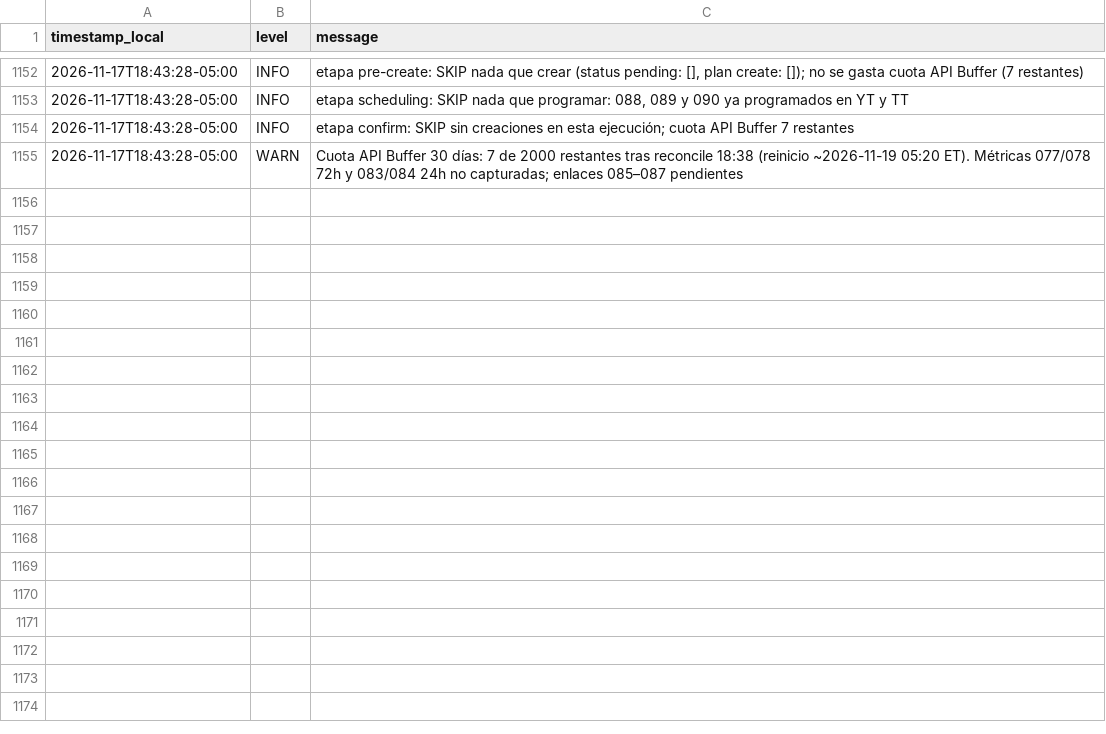
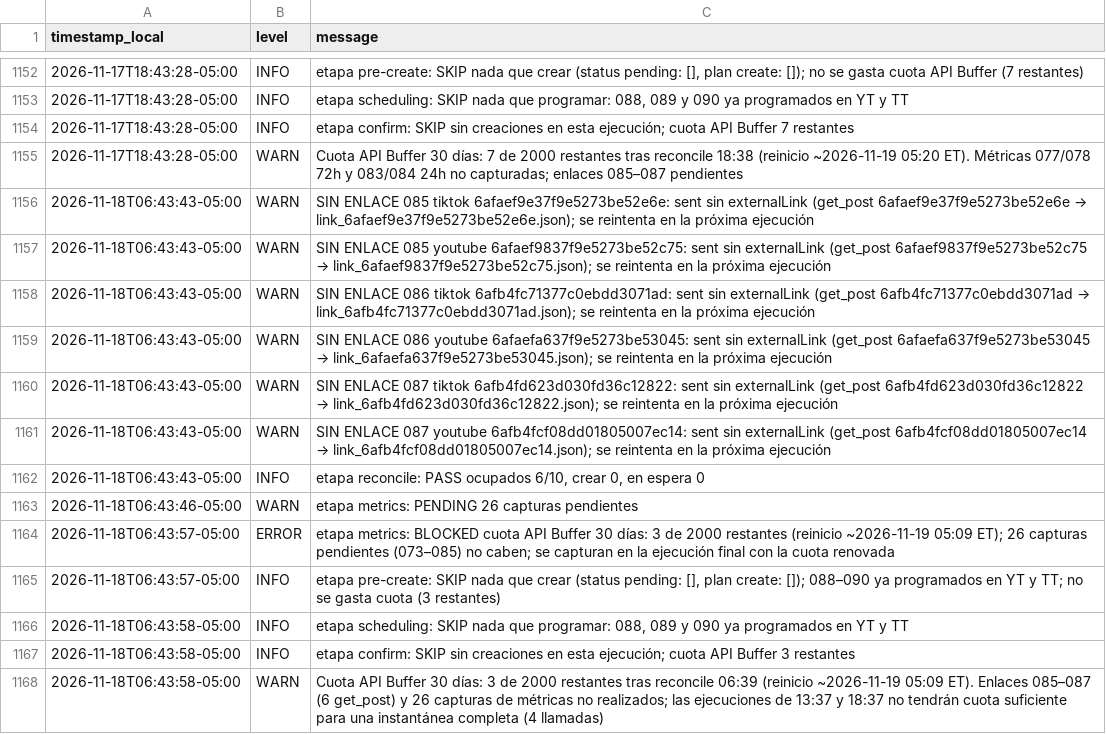
Before and after one commit to eduardomora041092-niolab/curiolab-studio-30, a CSV file: logs/run_log.csv, drawn as a sheet; only a part is shown, gaps mark what is left out.

```diff
--- a/logs/run_log.csv
+++ b/logs/run_log.csv
@@ -1155 +1155,14 @@ timestamp_local,level,message
 2026-11-17T18:43:28-05:00,WARN,Cuota API Buffer 30 días: 7 de 2000 restantes tras reconcile 18:38 (reinicio ~2026-11-19 05:20 ET). Métricas 077/078 72h y 083/084 24h no capturadas; enlaces 085–087 pendientes
+2026-11-18T06:43:43-05:00,WARN,SIN ENLACE 085 tiktok 6afaef9e37f9e5273be52e6e: sent sin externalLink (get_post 6afaef9e37f9e5273be52e6e → link_6afaef9e37f9e5273be52e6e.json); se reintenta en la próxima ejecución
+2026-11-18T06:43:43-05:00,WARN,SIN ENLACE 085 youtube 6afaef9837f9e5273be52c75: sent sin externalLink (get_post 6afaef9837f9e5273be52c75 → link_6afaef9837f9e5273be52c75.json); se reintenta en la próxima ejecución
+2026-11-18T06:43:43-05:00,WARN,SIN ENLACE 086 tiktok 6afb4fc71377c0ebdd3071ad: sent sin externalLink (get_post 6afb4fc71377c0ebdd3071ad → link_6afb4fc71377c0ebdd3071ad.json); se reintenta en la próxima ejecución
+2026-11-18T06:43:43-05:00,WARN,SIN ENLACE 086 youtube 6afaefa637f9e5273be53045: sent sin externalLink (get_post 6afaefa637f9e5273be53045 → link_6afaefa637f9e5273be53045.json); se reintenta en la próxima ejecución
+2026-11-18T06:43:43-05:00,WARN,SIN ENLACE 087 tiktok 6afb4fd623d030fd36c12822: sent sin externalLink (get_post 6afb4fd623d030fd36c12822 → link_6afb4fd623d030fd36c12822.json); se reintenta en la próxima ejecución
+2026-11-18T06:43:43-05:00,WARN,SIN ENLACE 087 youtube 6afb4fcf08dd01805007ec14: sent sin externalLink (get_post 6afb4fcf08dd01805007ec14 → link_6afb4fcf08dd01805007ec14.json); se reintenta en la próxima ejecución
+2026-11-18T06:43:43-05:00,INFO,"etapa reconcile: PASS ocupados 6/10, crear 0, en espera 0"
+2026-11-18T06:43:46-05:00,WARN,etapa metrics: PENDING 26 capturas pendientes
+2026-11-18T06:43:57-05:00,ERROR,etapa metrics: BLOCKED cuota API Buffer 30 días: 3 de 2000 restantes (reinicio ~2026-11-19 05:09 ET); 26 capturas pendientes (073–085) no caben; se capturan en la ejecución final con la cuota renovada
+2026-11-18T06:43:57-05:00,INFO,"etapa pre-create: SKIP nada que crear (status pending: [], plan create: []); 088–090 ya programados en YT y TT; no se gasta cuota (3 restantes)"
+2026-11-18T06:43:58-05:00,INFO,"etapa scheduling: SKIP nada que programar: 088, 089 y 090 ya programados en YT y TT"
+2026-11-18T06:43:58-05:00,INFO,etapa confirm: SKIP sin creaciones en esta ejecución; cuota API Buffer 3 restantes
+2026-11-18T06:43:58-05:00,WARN,Cuota API Buffer 30 días: 3 de 2000 restantes tras reconcile 06:39 (reinicio ~2026-11-19 05:09 ET). Enlaces 085–087 (6 get_post) y 26 capturas de métricas no realizados; las ejecuciones de 13:37 y 18:37 no tendrán cuota suficiente para una instantánea completa (4 llamadas)
```
Also changed, not shown: evidence/buffer/index.csv, logs/queue_log.csv, 10 other files.
